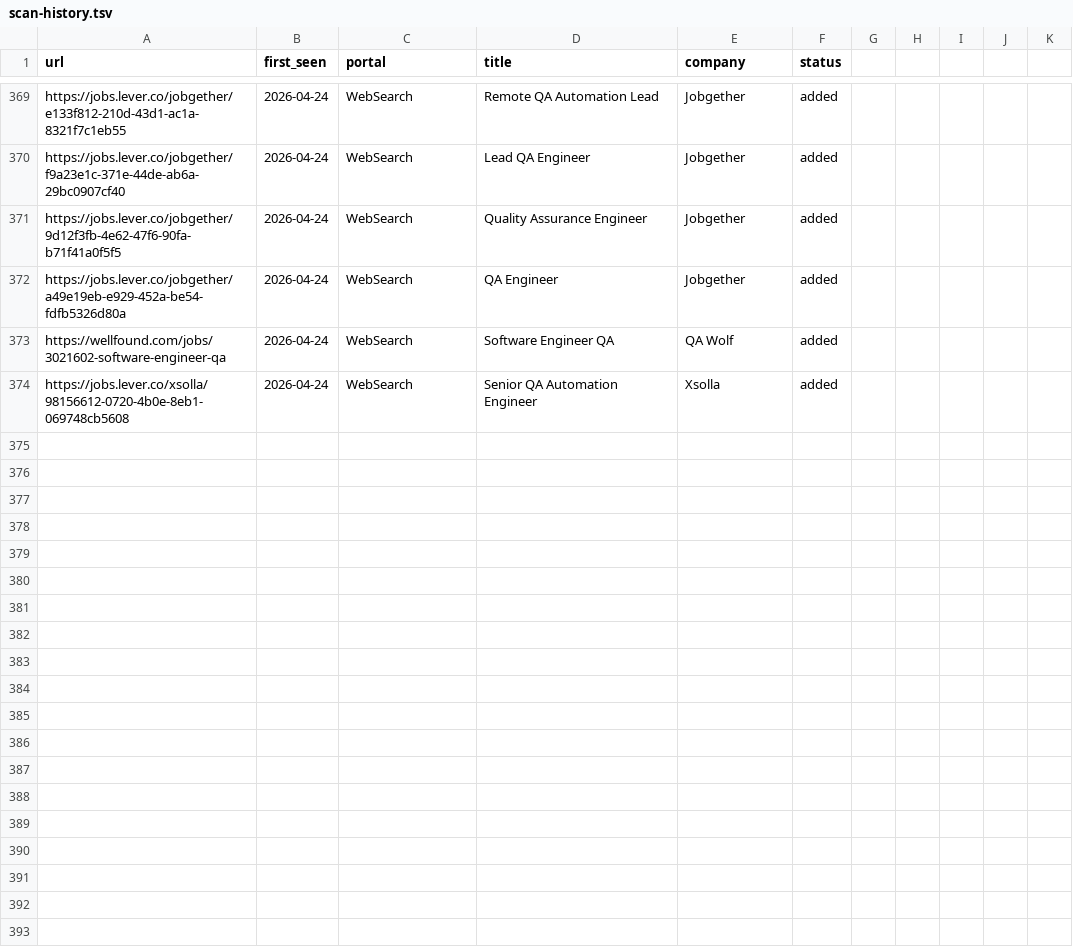
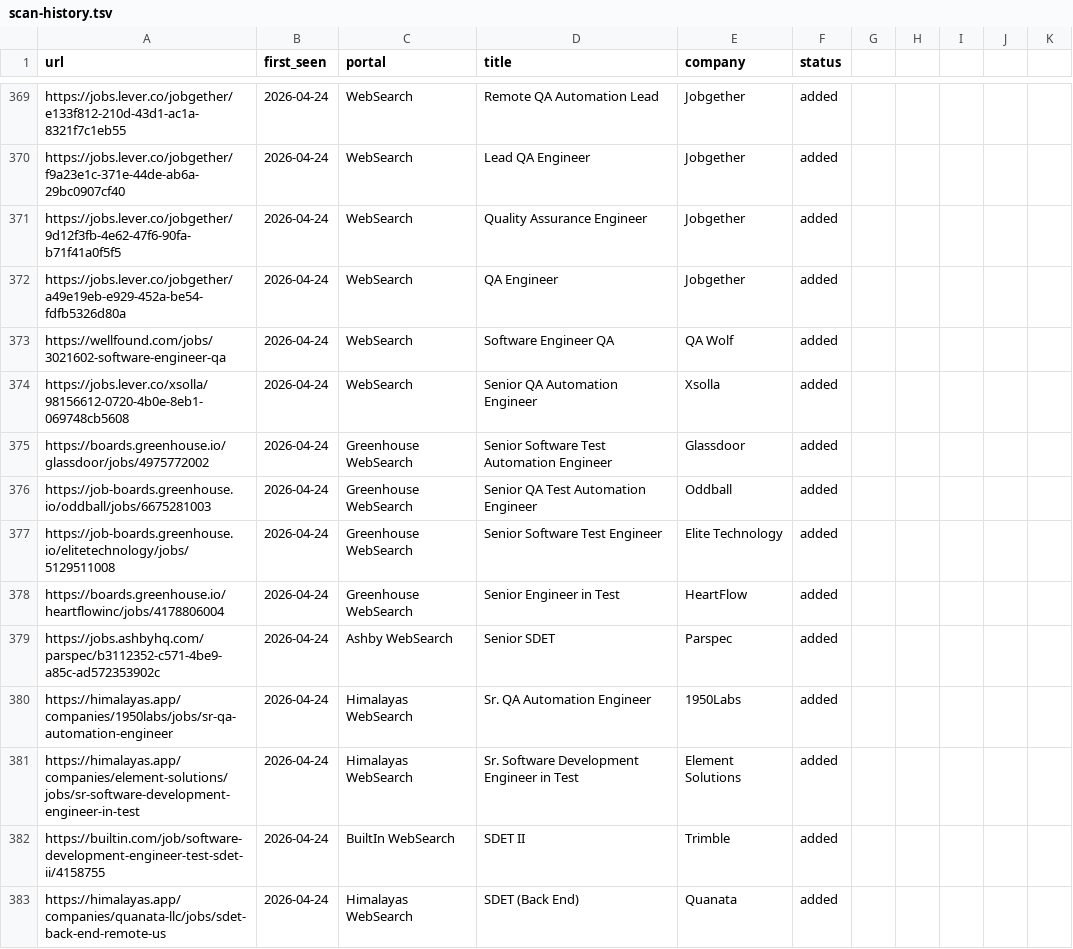
Before and after one commit to ahmets34/career-ops, a TSV file: data/scan-history.tsv, drawn as a sheet; only a part is shown, gaps mark what is left out; the diff covers the shown part only.

```diff
--- a/data/scan-history.tsv
+++ b/data/scan-history.tsv
@@ -374 +374,10 @@ https://wellfound.com/jobs/3021602-software-engineer-qa	2026-04-24	WebSearch	Sof
 https://jobs.lever.co/xsolla/98156612-0720-4b0e-8eb1-069748cb5608	2026-04-24	WebSearch	Senior QA Automation Engineer	Xsolla	added
+https://boards.greenhouse.io/glassdoor/jobs/4975772002	2026-04-24	Greenhouse WebSearch	Senior Software Test Automation Engineer	Glassdoor	added
+https://job-boards.greenhouse.io/oddball/jobs/6675281003	2026-04-24	Greenhouse WebSearch	Senior QA Test Automation Engineer	Oddball	added
+https://job-boards.greenhouse.io/elitetechnology/jobs/5129511008	2026-04-24	Greenhouse WebSearch	Senior Software Test Engineer	Elite Technology	added
+https://boards.greenhouse.io/heartflowinc/jobs/4178806004	2026-04-24	Greenhouse WebSearch	Senior Engineer in Test	HeartFlow	added
+https://jobs.ashbyhq.com/parspec/b3112352-c571-4be9-a85c-ad572353902c	2026-04-24	Ashby WebSearch	Senior SDET	Parspec	added
+https://himalayas.app/companies/1950labs/jobs/sr-qa-automation-engineer	2026-04-24	Himalayas WebSearch	Sr. QA Automation Engineer	1950Labs	added
+https://himalayas.app/companies/element-solutions/jobs/sr-software-development-engineer-in-test	2026-04-24	Himalayas WebSearch	Sr. Software Development Engineer in Test	Element Solutions	added
+https://builtin.com/job/software-development-engineer-test-sdet-ii/4158755	2026-04-24	BuiltIn WebSearch	SDET II	Trimble	added
+https://himalayas.app/companies/quanata-llc/jobs/sdet-back-end-remote-us	2026-04-24	Himalayas WebSearch	SDET (Back End)	Quanata	added
```
Also changed, not shown: 9 added rows elsewhere in this file, 1 other file.
